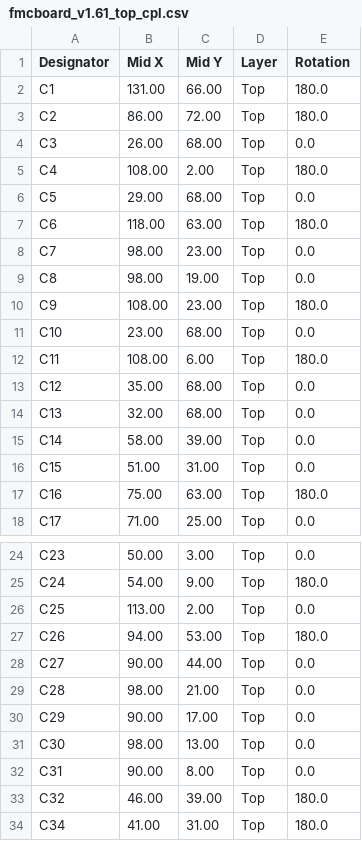
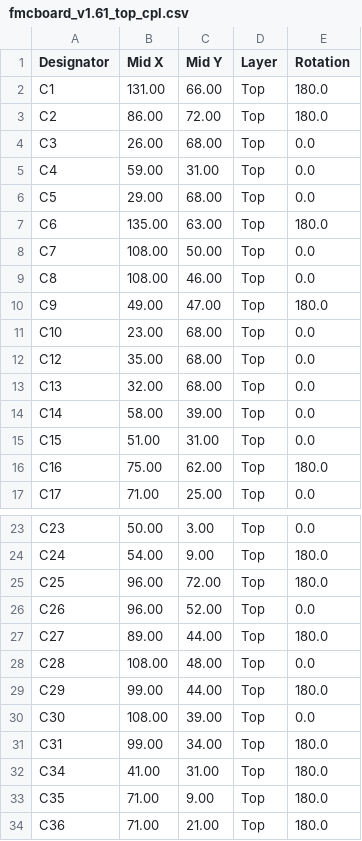
Before and after one commit to troycriss/LL10G_Cyclone10GX_1, a CSV file: fmcboard_eagle/fmcboard_v1.61_top_cpl.csv, drawn as a sheet; only a part is shown, gaps mark what is left out; the shorter side is filled out with more unchanged rows; the diff covers the shown part only.

```diff
--- a/fmcboard_eagle/fmcboard_v1.61_top_cpl.csv
+++ b/fmcboard_eagle/fmcboard_v1.61_top_cpl.csv
@@ -4,10 +4,9 @@ C2,86.00,72.00,Top,180.0
 C3,26.00,68.00,Top,0.0
-C4,108.00, 2.00,Top,180.0
+C4,59.00,31.00,Top,0.0
 C5,29.00,68.00,Top,0.0
-C6,118.00,63.00,Top,180.0
-C7,98.00,23.00,Top,0.0
-C8,98.00,19.00,Top,0.0
-C9,108.00,23.00,Top,180.0
+C6,135.00,63.00,Top,180.0
+C7,108.00,50.00,Top,0.0
+C8,108.00,46.00,Top,0.0
+C9,49.00,47.00,Top,180.0
 C10,23.00,68.00,Top,0.0
-C11,108.00, 6.00,Top,180.0
 C12,35.00,68.00,Top,0.0
@@ -16,3 +15,3 @@ C14,58.00,39.00,Top,0.0
 C15,51.00,31.00,Top,0.0
-C16,75.00,63.00,Top,180.0
+C16,75.00,62.00,Top,180.0
 C17,71.00,25.00,Top,0.0
@@ -25,10 +24,9 @@ C23,50.00, 3.00,Top,0.0
 C24,54.00, 9.00,Top,180.0
-C25,113.00, 2.00,Top,0.0
-C26,94.00,53.00,Top,180.0
-C27,90.00,44.00,Top,0.0
-C28,98.00,21.00,Top,0.0
-C29,90.00,17.00,Top,0.0
-C30,98.00,13.00,Top,0.0
-C31,90.00, 8.00,Top,0.0
-C32,46.00,39.00,Top,180.0
+C25,96.00,72.00,Top,180.0
+C26,96.00,52.00,Top,0.0
+C27,89.00,44.00,Top,180.0
+C28,108.00,48.00,Top,0.0
+C29,99.00,44.00,Top,180.0
+C30,108.00,39.00,Top,0.0
+C31,99.00,34.00,Top,180.0
 C34,41.00,31.00,Top,180.0
```
Also changed, not shown: 7 removed rows and 70 edited cells elsewhere in this file, fmcboard_eagle/fmcboard_v1.61_top_bom.csv, 4 other files.
